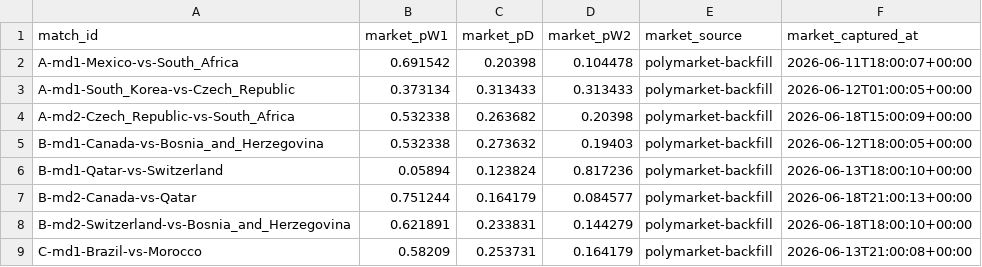
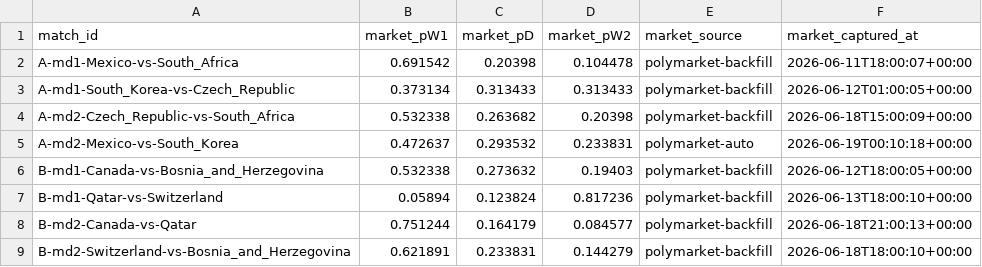
Before and after one commit to binlong09/wc2026-prediction-models, a CSV file: data/state/market_snapshots.csv, drawn as a sheet; only a part is shown; the shorter side is filled out with more unchanged rows; the diff names each change by its address in the sheet, - before the commit and + after, or states it on an @@ line.

```diff
--- a/data/state/market_snapshots.csv
+++ b/data/state/market_snapshots.csv
+row 5: A-md2-Mexico-vs-South_Korea | 0.472637 | 0.293532 | 0.233831 | polymarket-auto | 2026-06-19T00:10:18+00:00
```
Also changed, not shown: data/state/match_log.csv.
